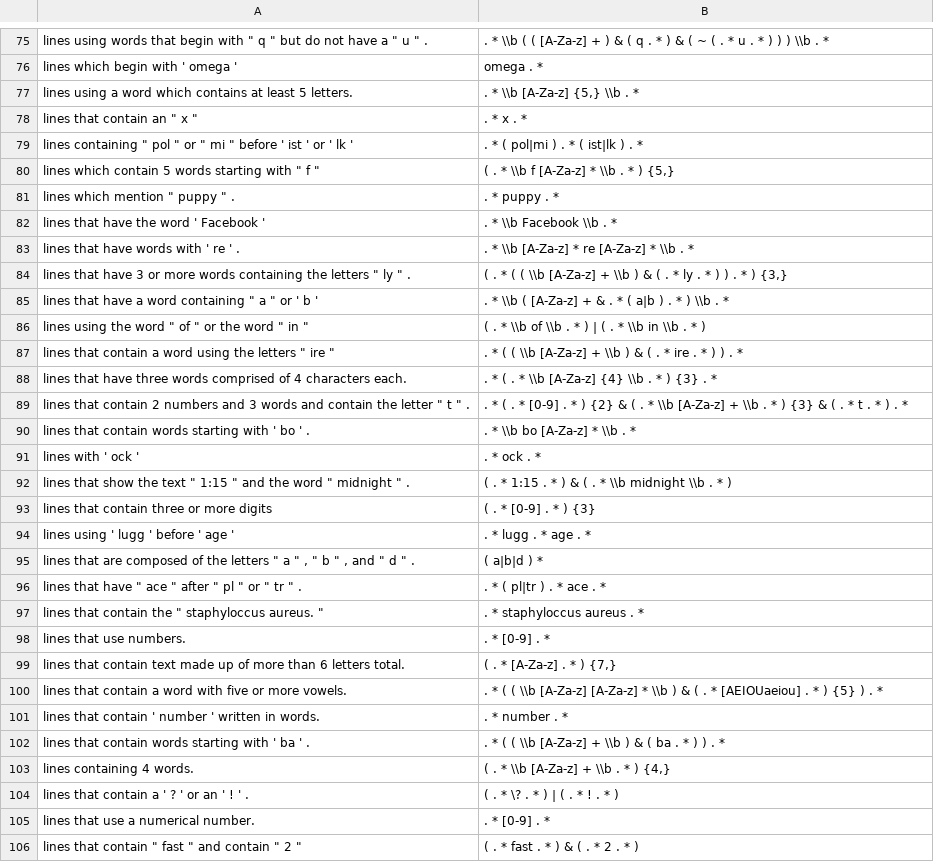
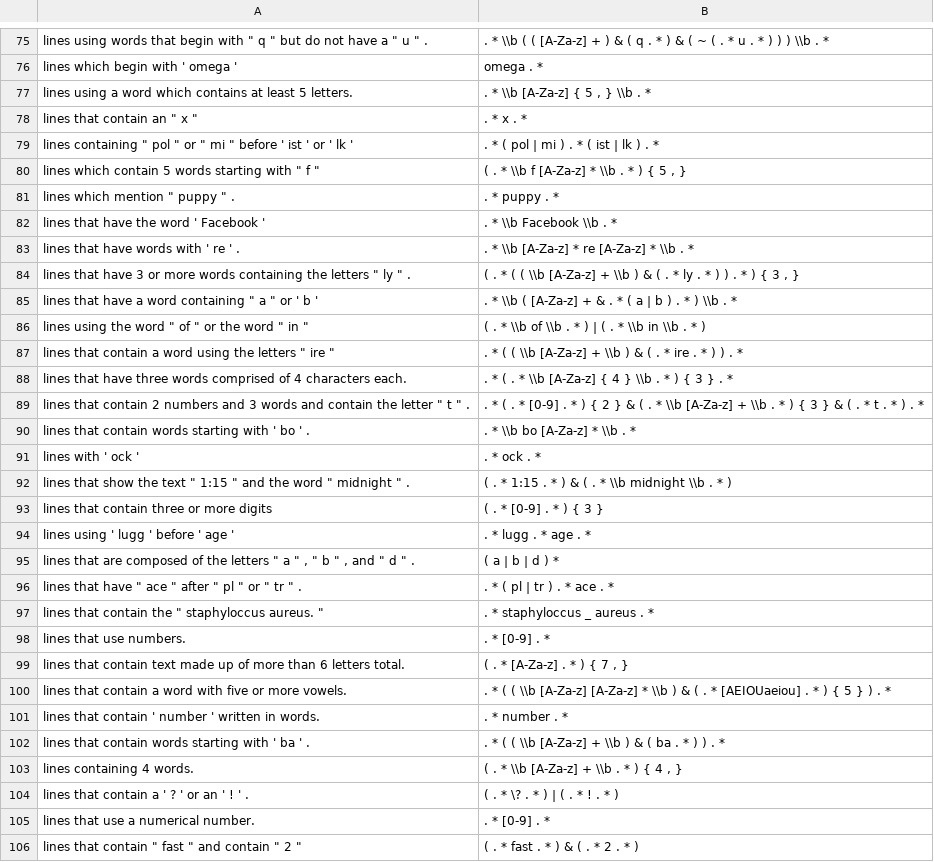
Before and after one commit to arunchaganty/nn-semparse, a TSV file: data/regex/processed/regex_test.tsv, drawn as a sheet; only a part is shown, gaps mark what is left out; the diff covers the shown part only.

```diff
--- a/data/regex/processed/regex_test.tsv
+++ b/data/regex/processed/regex_test.tsv
@@ -76,6 +76,6 @@ lines using words that begin with " q " but do not have a " u " .	. * \\b ( ( [A
 lines which begin with ' omega '	omega . *
-lines using a word which contains at least 5 letters.	. * \\b [A-Za-z] {5,} \\b . *
+lines using a word which contains at least 5 letters.	. * \\b [A-Za-z] { 5 , } \\b . *
 lines that contain an " x "	. * x . *
-lines containing " pol " or " mi " before ' ist ' or ' lk '	. * ( pol|mi ) . * ( ist|lk ) . *
-lines which contain 5 words starting with " f "	( . * \\b f [A-Za-z] * \\b . * ) {5,}
+lines containing " pol " or " mi " before ' ist ' or ' lk '	. * ( pol | mi ) . * ( ist | lk ) . *
+lines which contain 5 words starting with " f "	( . * \\b f [A-Za-z] * \\b . * ) { 5 , }
 lines which mention " puppy " .	. * puppy . *
@@ -83,8 +83,8 @@ lines that have the word ' Facebook '	. * \\b Facebook \\b . *
 lines that have words with ' re ' .	. * \\b [A-Za-z] * re [A-Za-z] * \\b . *
-lines that have 3 or more words containing the letters " ly " .	( . * ( ( \\b [A-Za-z] + \\b ) & ( . * ly . * ) ) . * ) {3,}
-lines that have a word containing " a " or ' b '	. * \\b ( [A-Za-z] + & . * ( a|b ) . * ) \\b . *
+lines that have 3 or more words containing the letters " ly " .	( . * ( ( \\b [A-Za-z] + \\b ) & ( . * ly . * ) ) . * ) { 3 , }
+lines that have a word containing " a " or ' b '	. * \\b ( [A-Za-z] + & . * ( a | b ) . * ) \\b . *
 lines using the word " of " or the word " in "	( . * \\b of \\b . * ) | ( . * \\b in \\b . * )
 lines that contain a word using the letters " ire "	. * ( ( \\b [A-Za-z] + \\b ) & ( . * ire . * ) ) . *
-lines that have three words comprised of 4 characters each.	. * ( . * \\b [A-Za-z] {4} \\b . * ) {3} . *
-lines that contain 2 numbers and 3 words and contain the letter " t " .	. * ( . * [0-9] . * ) {2} & ( . * \\b [A-Za-z] + \\b . * ) {3} & ( . * t . * ) . *
+lines that have three words comprised of 4 characters each.	. * ( . * \\b [A-Za-z] { 4 } \\b . * ) { 3 } . *
+lines that contain 2 numbers and 3 words and contain the letter " t " .	. * ( . * [0-9] . * ) { 2 } & ( . * \\b [A-Za-z] + \\b . * ) { 3 } & ( . * t . * ) . *
 lines that contain words starting with ' bo ' .	. * \\b bo [A-Za-z] * \\b . *
@@ -92,13 +92,13 @@ lines with ' ock '	. * ock . *
 lines that show the text " 1:15 " and the word " midnight " .	( . * 1:15 . * ) & ( . * \\b midnight \\b . * )
-lines that contain three or more digits	( . * [0-9] . * ) {3}
+lines that contain three or more digits	( . * [0-9] . * ) { 3 }
 lines using ' lugg ' before ' age '	. * lugg . * age . *
-lines that are composed of the letters " a " , " b " , and " d " .	( a|b|d ) *
-lines that have " ace " after " pl " or " tr " .	. * ( pl|tr ) . * ace . *
-lines that contain the " staphyloccus aureus. "	. * staphyloccus aureus . *
+lines that are composed of the letters " a " , " b " , and " d " .	( a | b | d ) *
+lines that have " ace " after " pl " or " tr " .	. * ( pl | tr ) . * ace . *
+lines that contain the " staphyloccus aureus. "	. * staphyloccus _ aureus . *
 lines that use numbers.	. * [0-9] . *
-lines that contain text made up of more than 6 letters total.	( . * [A-Za-z] . * ) {7,}
-lines that contain a word with five or more vowels.	. * ( ( \\b [A-Za-z] [A-Za-z] * \\b ) & ( . * [AEIOUaeiou] . * ) {5} ) . *
+lines that contain text made up of more than 6 letters total.	( . * [A-Za-z] . * ) { 7 , }
+lines that contain a word with five or more vowels.	. * ( ( \\b [A-Za-z] [A-Za-z] * \\b ) & ( . * [AEIOUaeiou] . * ) { 5 } ) . *
 lines that contain ' number ' written in words.	. * number . *
 lines that contain words starting with ' ba ' .	. * ( ( \\b [A-Za-z] + \\b ) & ( ba . * ) ) . *
-lines containing 4 words.	( . * \\b [A-Za-z] + \\b . * ) {4,}
+lines containing 4 words.	( . * \\b [A-Za-z] + \\b . * ) { 4 , }
 lines that contain a ' ? ' or an ' ! ' .	( . * \? . * ) | ( . * ! . * )
```
Also changed, not shown: 40 edited cells elsewhere in this file, data/regex/processed/regex_dev.tsv, data/regex/processed/regex_train_all.tsv, 2 other files.
